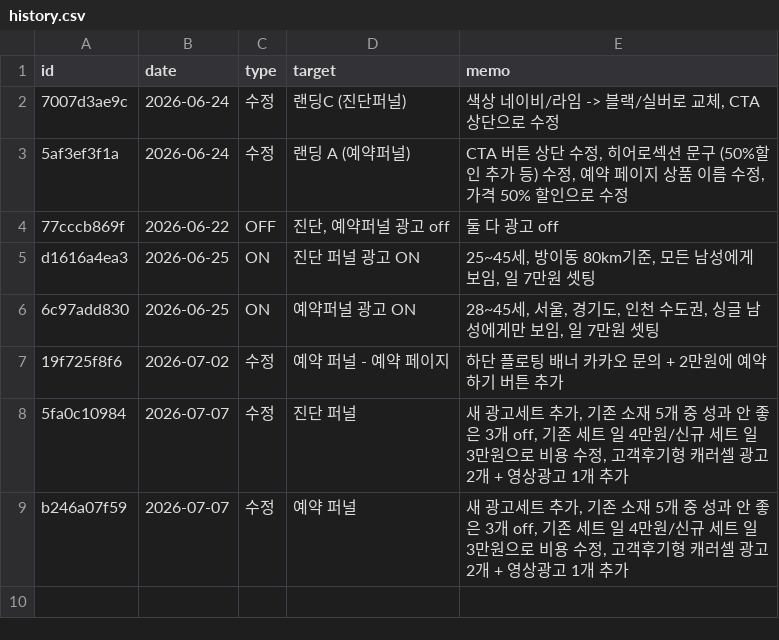
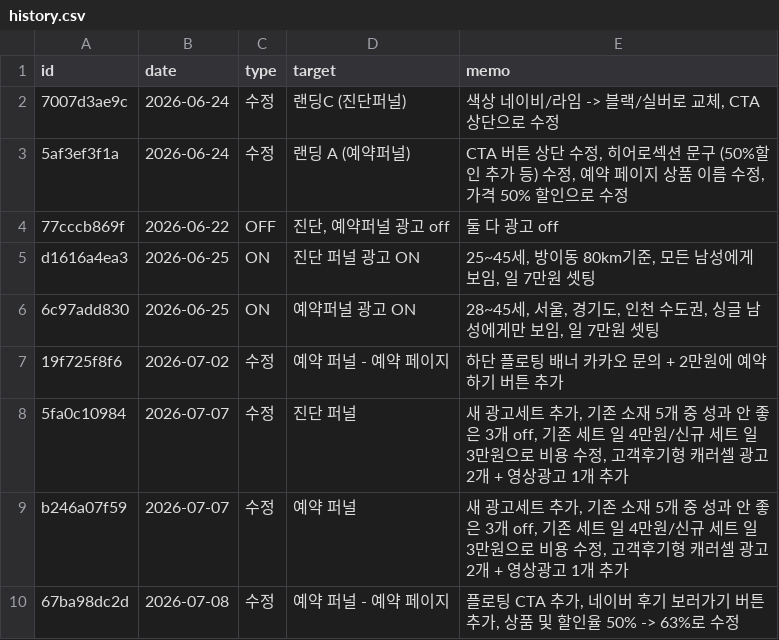
Before and after one commit to fgih304-netizen/fgih304-netizen.github.io, a CSV file: history.csv, drawn as a sheet; the diff names each change by its address in the sheet, - before the commit and + after, or states it on an @@ line.

Commit message:
deploy: 2026-07-08 15:22

```diff
--- a/history.csv
+++ b/history.csv
+row 10: 67ba98dc2d | 2026-07-08 | 수정 | 예약 퍼널 - 예약 페이지 | 플로팅 CTA 추가, 네이버 후기 보러가기 버튼 추가, 상품 및 할인율 50% -> 63%로 수정
```
